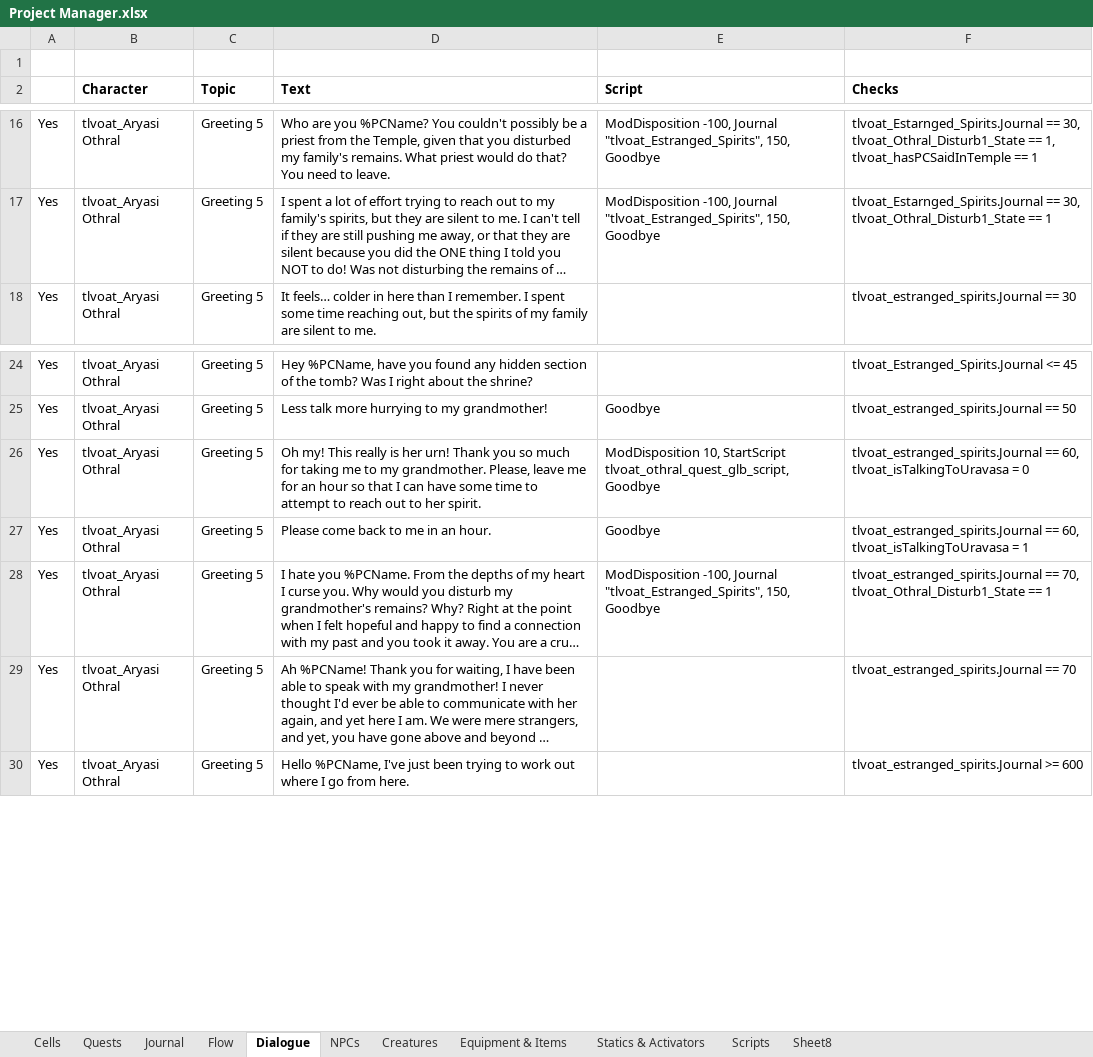
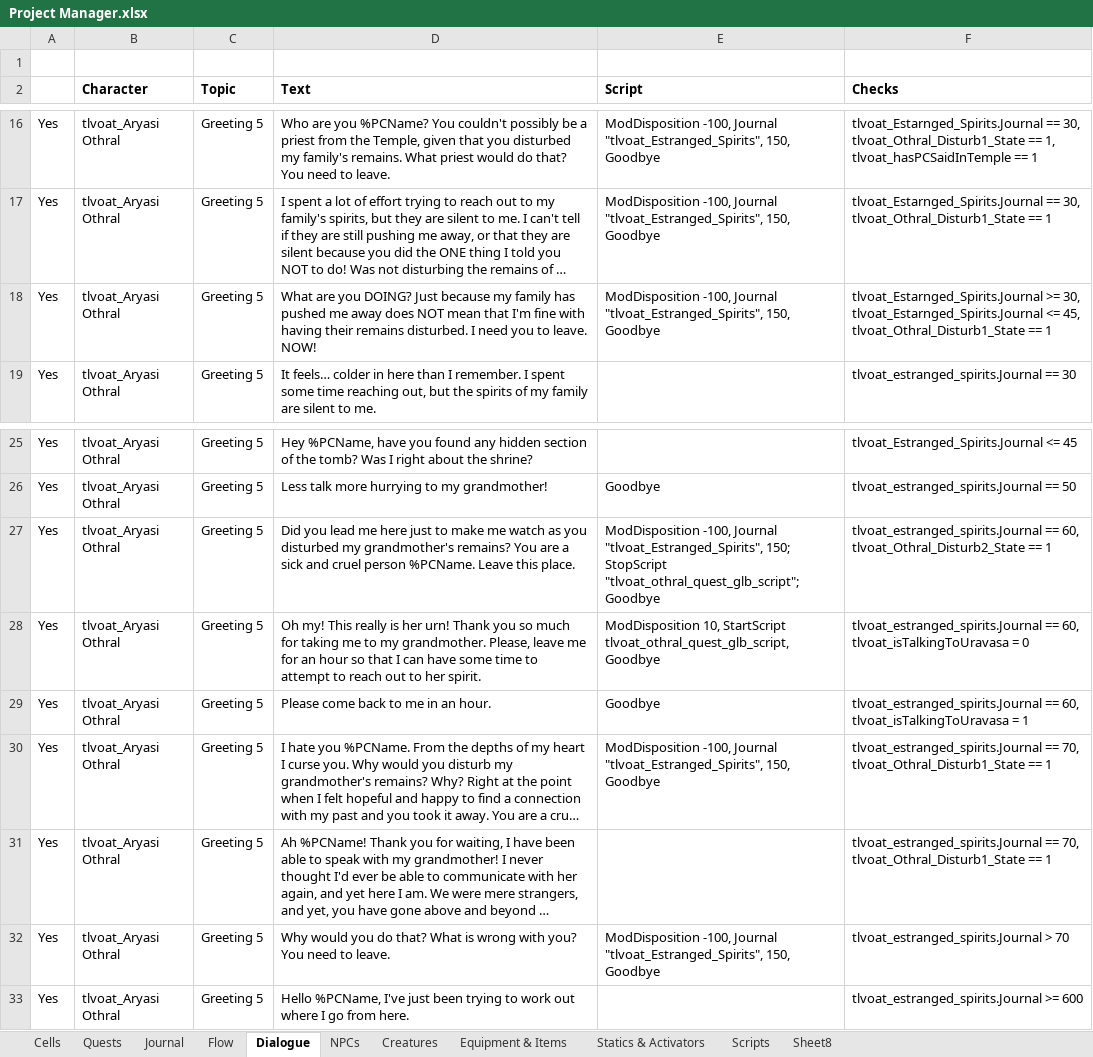
Before and after one commit to VesnaBrucoms/estranged-spirits, an Excel workbook: Docs/Project Manager.xlsx, sheet Dialogue, drawn as a sheet; only a part is shown, gaps mark what is left out; long unchanged cells end in …; values as stored, in another font and other column widths than the file's, no borders; conditional formats not drawn; addresses are those after the commit; the diff names each change by its address in the sheet, - before the commit and + after, or states it on an @@ line.

Commit message:
Updated: added fail for disturbing remains when PC does it in front of Aryasi

```diff
--- a/Docs/Project Manager.xlsx (sheet Dialogue)
+++ b/Docs/Project Manager.xlsx (sheet Dialogue)
+row 18: Yes | tlvoat_Aryasi Othral | Greeting 5 | What are you DOING? Just because my family has pushed me away does NOT mean that I'm fine with having their remains disturbed. I need you to leave. NOW! | ModDisposition -100, Journal "tlvoat_Estranged_Spirits", 150, Goodbye | tlvoat_Estarnged_Spirits.Journal >= 30, tlvoat_Estarnged_Spirits.Journal <= 45, tlvoat_Othral_Disturb1_State == 1
+row 27: Yes | tlvoat_Aryasi Othral | Greeting 5 | Did you lead me here just to make me watch as you disturbed my grandmother's remains? You are a sick and cruel person %PCName. Leave this place. | ModDisposition -100, Journal "tlvoat_Estranged_Spirits", 150; StopScript "tlvoat_othral_quest_glb_script"; Goodbye | tlvoat_estranged_spirits.Journal == 60, tlvoat_Othral_Disturb2_State == 1
-F31 (Checks): tlvoat_estranged_spirits.Journal == 70
+F31 (Checks): tlvoat_estranged_spirits.Journal == 70, tlvoat_Othral_Disturb1_State == 1
+row 32: Yes | tlvoat_Aryasi Othral | Greeting 5 | Why would you do that? What is wrong with you? You need to leave. | ModDisposition -100, Journal "tlvoat_Estranged_Spirits", 150, Goodbye | tlvoat_estranged_spirits.Journal > 70
```
Also changed, not shown: 3 other files.
